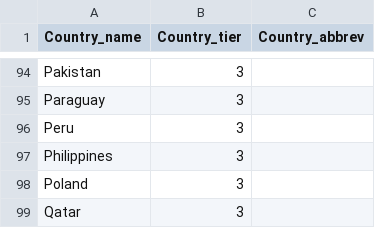
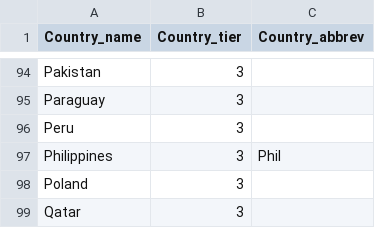
Before and after one commit to boudrejp/RugbyStats, a CSV file: countries.csv, drawn as a sheet; only a part is shown, gaps mark what is left out; the diff covers the shown part only; the diff names each change by its address in the sheet, - before the commit and + after, or states it on an @@ line.

```diff
--- a/countries.csv
+++ b/countries.csv
-C97 (Country_abbrev): (empty)
+C97 (Country_abbrev): Phil
```
Also changed, not shown: 8 edited cells elsewhere in this file, 2 other files.
